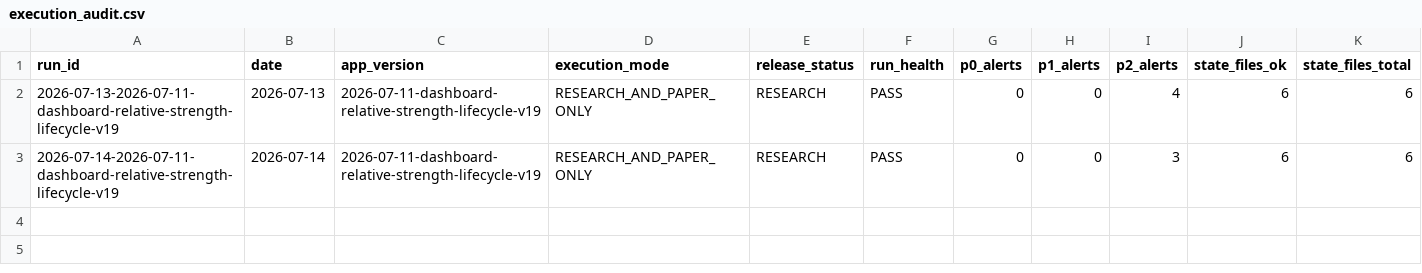
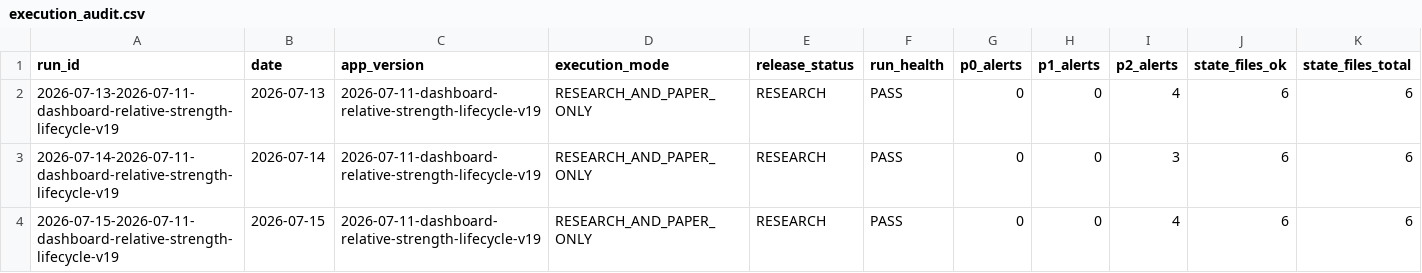
Before and after one commit to M-Osugi1230/momentum-chimpan, a CSV file: data/execution_audit.csv, drawn as a sheet; only a part is shown; rows hold the shown columns only; the diff names each change by its address in the sheet, - before the commit and + after, or states it on an @@ line.

```diff
--- a/data/execution_audit.csv
+++ b/data/execution_audit.csv
+row 4: 2026-07-15-2026-07-11-dashboard-relative-strength-lifecycle-v19 | 2026-07-15 | 2026-07-11-dashboard-relative-strength-lifecycle-v19 | RESEARCH_AND_PAPER_ONLY | RESEARCH | PASS | 0 | 0 | 4 | 6 | 6
```
Also changed, not shown: data/paper_equity_history.csv, data/paper_portfolio.csv, 5 other files.
